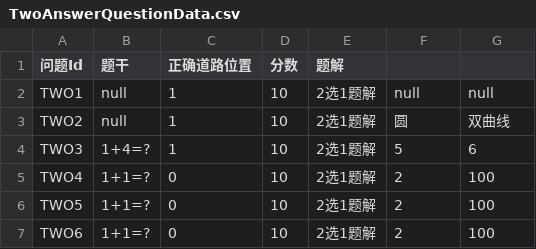
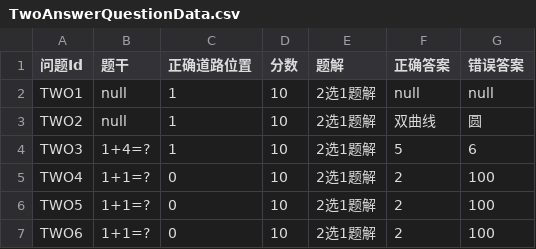
Before and after one commit to 1192450891/MathRunRunGame, a CSV file: Assets/CSVData/TwoAnswerQuestionData.csv, drawn as a sheet.

```diff
--- a/Assets/CSVData/TwoAnswerQuestionData.csv
+++ b/Assets/CSVData/TwoAnswerQuestionData.csv
@@ -1,4 +1,4 @@
-问题Id,题干,正确道路位置,分数,题解,,
+问题Id,题干,正确道路位置,分数,题解,正确答案,错误答案
 TWO1,null,1,10,2选1题解,null,null
-TWO2,null,1,10,2选1题解,圆,双曲线
+TWO2,null,1,10,2选1题解,双曲线,圆
 TWO3,1+4=?,1,10,2选1题解,5,6
```
Also changed, not shown: 20 other files.
